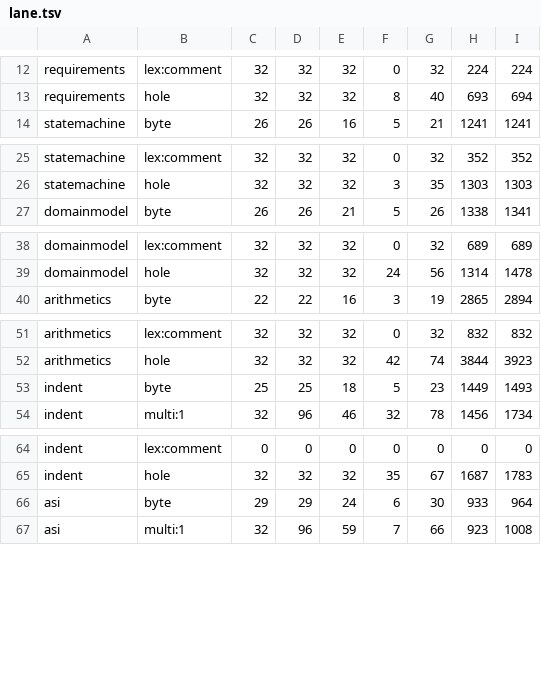
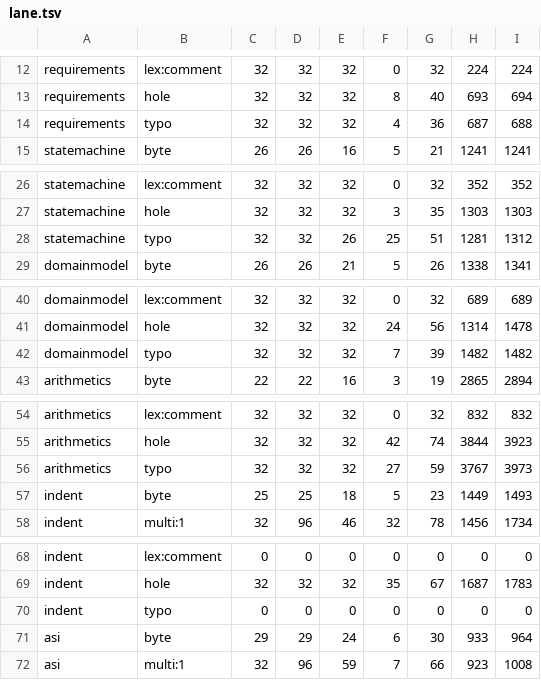
Before and after one commit to ydaveluy/cursiv, a TSV file: bench/recovery_metric/lane.tsv, drawn as a sheet; only a part is shown, gaps mark what is left out; the diff covers the shown part only.

```diff
--- a/bench/recovery_metric/lane.tsv
+++ b/bench/recovery_metric/lane.tsv
@@ -13,2 +13,3 @@ requirements	lex:comment	32	32	32	0	32	224	224
 requirements	hole	32	32	32	8	40	693	694
+requirements	typo	32	32	32	4	36	687	688
 statemachine	byte	26	26	16	5	21	1241	1241
@@ -26,2 +27,3 @@ statemachine	lex:comment	32	32	32	0	32	352	352
 statemachine	hole	32	32	32	3	35	1303	1303
+statemachine	typo	32	32	26	25	51	1281	1312
 domainmodel	byte	26	26	21	5	26	1338	1341
@@ -39,2 +41,3 @@ domainmodel	lex:comment	32	32	32	0	32	689	689
 domainmodel	hole	32	32	32	24	56	1314	1478
+domainmodel	typo	32	32	32	7	39	1482	1482
 arithmetics	byte	22	22	16	3	19	2865	2894
@@ -52,2 +55,3 @@ arithmetics	lex:comment	32	32	32	0	32	832	832
 arithmetics	hole	32	32	32	42	74	3844	3923
+arithmetics	typo	32	32	32	27	59	3767	3973
 indent	byte	25	25	18	5	23	1449	1493
@@ -65,2 +69,3 @@ indent	lex:comment	0	0	0	0	0	0	0
 indent	hole	32	32	32	35	67	1687	1783
+indent	typo	0	0	0	0	0	0	0
 asi	byte	29	29	24	6	30	933	964
```
Also changed, not shown: 1 added row and 7 edited cells elsewhere in this file, bench/recovery_metric/lane-ll.tsv, 20 other files.
